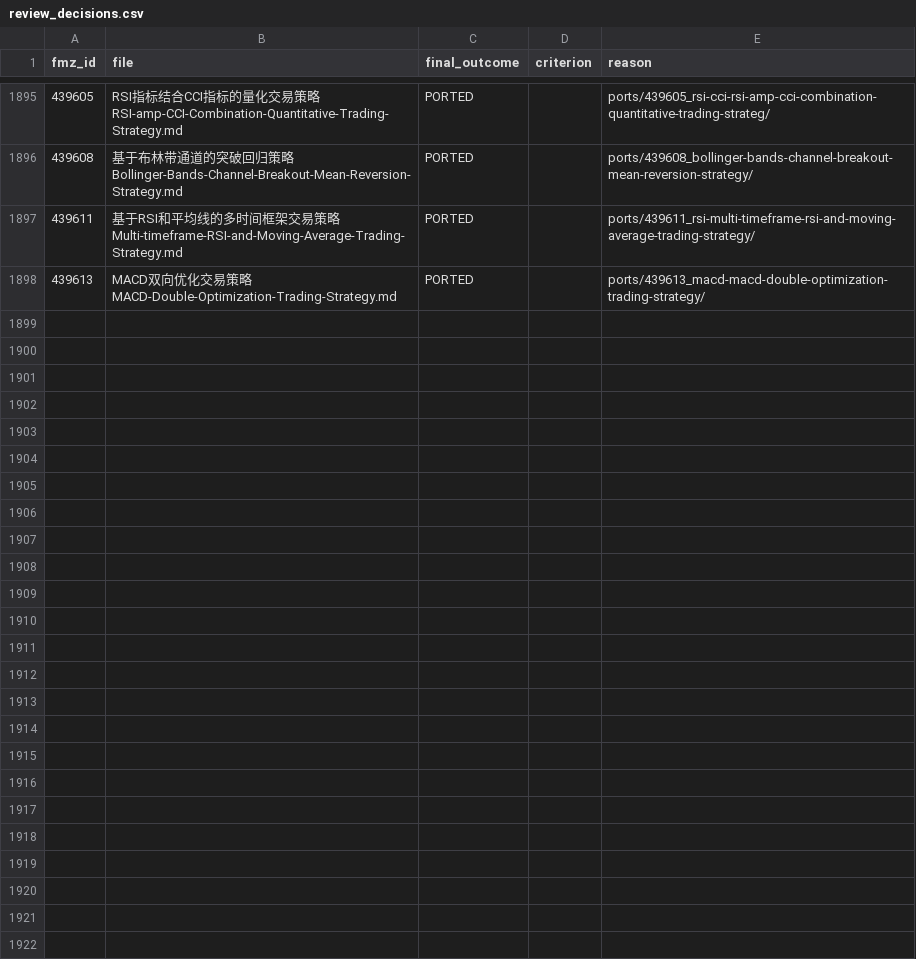
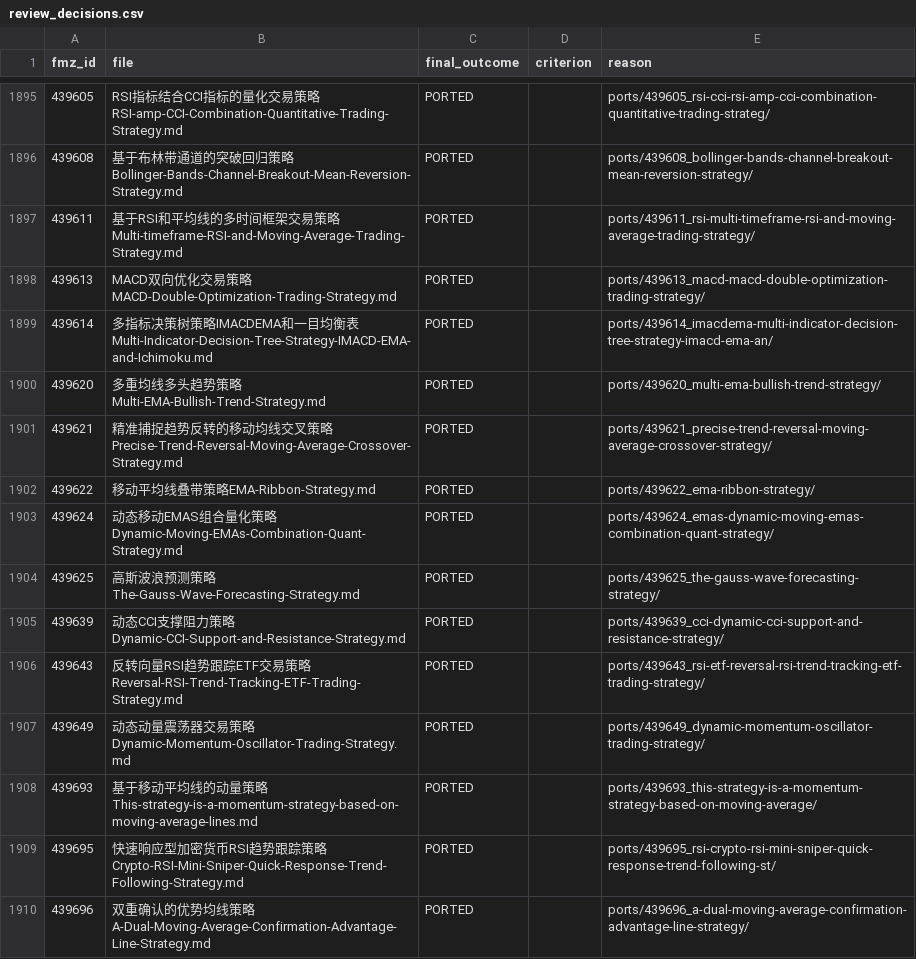
Before and after one commit to r35t1tut0r0rb15-gif/fmz-strategies, a CSV file: review_decisions.csv, drawn as a sheet; only a part is shown, gaps mark what is left out; the diff names each change by its address in the sheet, - before the commit and + after, or states it on an @@ line.

```diff
--- a/review_decisions.csv
+++ b/review_decisions.csv
+row 1899: 439614 | 多指标决策树策略IMACDEMA和一目均衡表Multi-Indicator-Decision-Tree-Strategy-IMACD-EMA-and-Ichimoku.md | PORTED |  | ports/439614_imacdema-multi-indicator-decision-tree-strategy-imacd-ema-an/
+row 1900: 439620 | 多重均线多头趋势策略Multi-EMA-Bullish-Trend-Strategy.md | PORTED |  | ports/439620_multi-ema-bullish-trend-strategy/
+row 1901: 439621 | 精准捕捉趋势反转的移动均线交叉策略Precise-Trend-Reversal-Moving-Average-Crossover-Strategy.md | PORTED |  | ports/439621_precise-trend-reversal-moving-average-crossover-strategy/
+row 1902: 439622 | 移动平均线叠带策略EMA-Ribbon-Strategy.md | PORTED |  | ports/439622_ema-ribbon-strategy/
+row 1903: 439624 | 动态移动EMAS组合量化策略Dynamic-Moving-EMAs-Combination-Quant-Strategy.md | PORTED |  | ports/439624_emas-dynamic-moving-emas-combination-quant-strategy/
+row 1904: 439625 | 高斯波浪预测策略The-Gauss-Wave-Forecasting-Strategy.md | PORTED |  | ports/439625_the-gauss-wave-forecasting-strategy/
+row 1905: 439639 | 动态CCI支撑阻力策略Dynamic-CCI-Support-and-Resistance-Strategy.md | PORTED |  | ports/439639_cci-dynamic-cci-support-and-resistance-strategy/
+row 1906: 439643 | 反转向量RSI趋势跟踪ETF交易策略Reversal-RSI-Trend-Tracking-ETF-Trading-Strategy.md | PORTED |  | ports/439643_rsi-etf-reversal-rsi-trend-tracking-etf-trading-strategy/
+row 1907: 439649 | 动态动量震荡器交易策略Dynamic-Momentum-Oscillator-Trading-Strategy.md | PORTED |  | ports/439649_dynamic-momentum-oscillator-trading-strategy/
+row 1908: 439693 | 基于移动平均线的动量策略This-strategy-is-a-momentum-strategy-based-on-moving-average-lines.md | PORTED |  | ports/439693_this-strategy-is-a-momentum-strategy-based-on-moving-average/
+row 1909: 439695 | 快速响应型加密货币RSI趋势跟踪策略Crypto-RSI-Mini-Sniper-Quick-Response-Trend-Following-Strategy.md | PORTED |  | ports/439695_rsi-crypto-rsi-mini-sniper-quick-response-trend-following-st/
+row 1910: 439696 | 双重确认的优势均线策略A-Dual-Moving-Average-Confirmation-Advantage-Line-Strategy.md | PORTED |  | ports/439696_a-dual-moving-average-confirmation-advantage-line-strategy/
```
Also changed, not shown: 51 other files.
